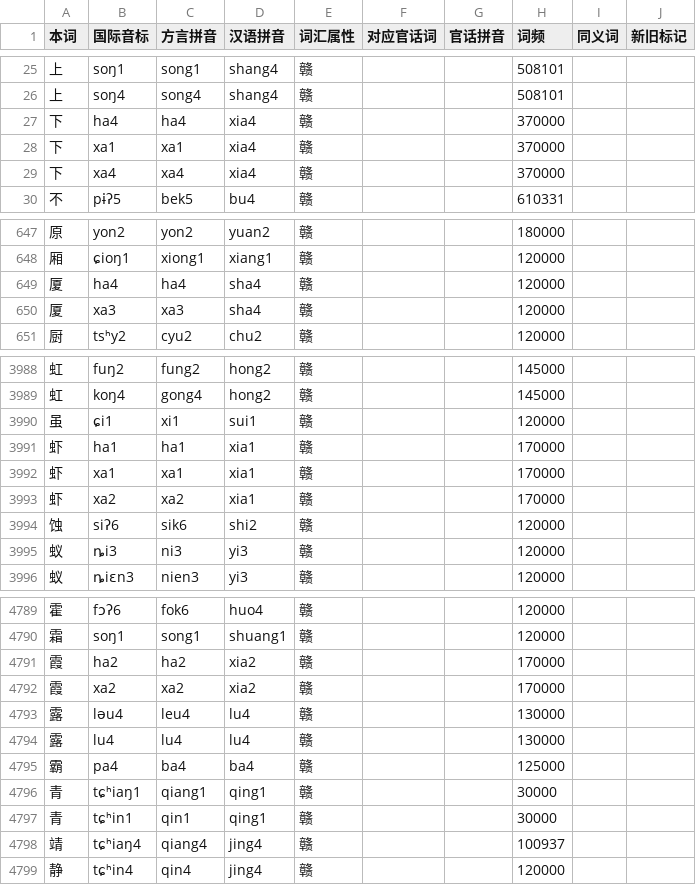
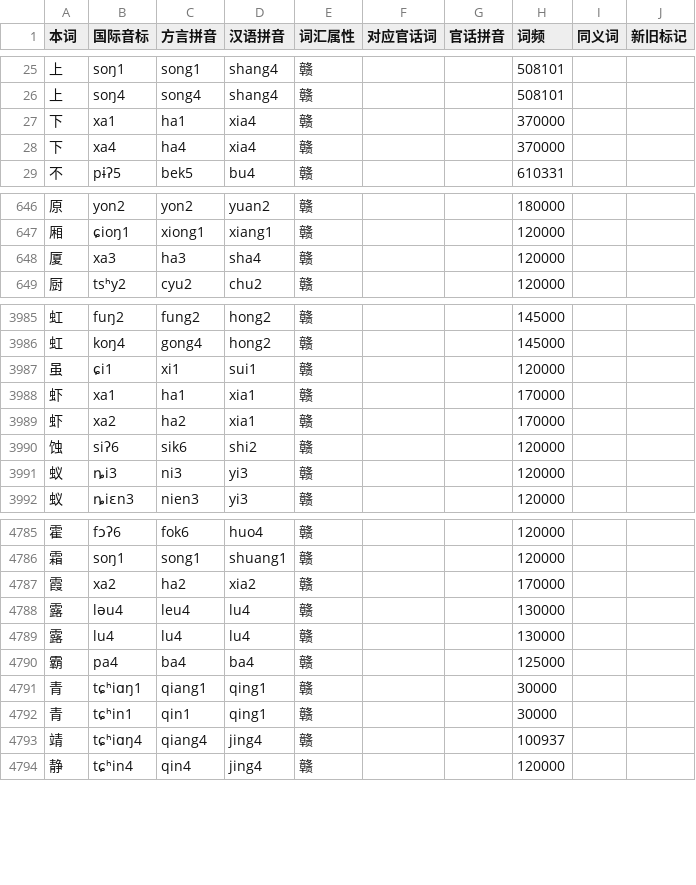
Before and after one commit to Doohaey/GonnyuGeneralIME, a TSV file: resources/regions/fungcen/dictionaries/gan_chars.tsv, drawn as a sheet; only a part is shown, gaps mark what is left out; the diff covers the shown part only.

```diff
--- a/resources/regions/fungcen/dictionaries/gan_chars.tsv
+++ b/resources/regions/fungcen/dictionaries/gan_chars.tsv
@@ -26,5 +26,4 @@
 上	soŋ4	song4	shang4	赣			508101		
-下	ha4	ha4	xia4	赣			370000		
-下	xa1	xa1	xia4	赣			370000		
-下	xa4	xa4	xia4	赣			370000		
+下	xa1	ha1	xia4	赣			370000		
+下	xa4	ha4	xia4	赣			370000		
 不	pɨʔ5	bek5	bu4	赣			610331		
@@ -648,4 +647,3 @@
 厢	ɕioŋ1	xiong1	xiang1	赣			120000		
-厦	ha4	ha4	sha4	赣			120000		
-厦	xa3	xa3	sha4	赣			120000		
+厦	xa3	ha3	sha4	赣			120000		
 厨	tsʰy2	cyu2	chu2	赣			120000		
@@ -3990,5 +3987,4 @@
 虽	ɕi1	xi1	sui1	赣			120000		
-虾	ha1	ha1	xia1	赣			170000		
-虾	xa1	xa1	xia1	赣			170000		
-虾	xa2	xa2	xia1	赣			170000		
+虾	xa1	ha1	xia1	赣			170000		
+虾	xa2	ha2	xia1	赣			170000		
 蚀	siʔ6	sik6	shi2	赣			120000		
@@ -4790,4 +4786,3 @@
 霜	soŋ1	song1	shuang1	赣			120000		
-霞	ha2	ha2	xia2	赣			170000		
-霞	xa2	xa2	xia2	赣			170000		
+霞	xa2	ha2	xia2	赣			170000		
 露	ləu4	leu4	lu4	赣			130000		
@@ -4795,5 +4790,5 @@
 霸	pa4	ba4	ba4	赣			125000		
-青	tɕʰiaŋ1	qiang1	qing1	赣			30000		
+青	tɕʰiɑŋ1	qiang1	qing1	赣			30000		
 青	tɕʰin1	qin1	qing1	赣			30000		
-靖	tɕʰiaŋ4	qiang4	jing4	赣			100937		
+靖	tɕʰiɑŋ4	qiang4	jing4	赣			100937		
 静	tɕʰin4	qin4	jing4	赣			120000		
```
Also changed, not shown: 1 removed row and 90 edited cells elsewhere in this file, resources/regions/fungcen/dictionaries/chars.tsv, resources/regions/fungcen/dictionaries/gan_words.tsv, 4 other files.
